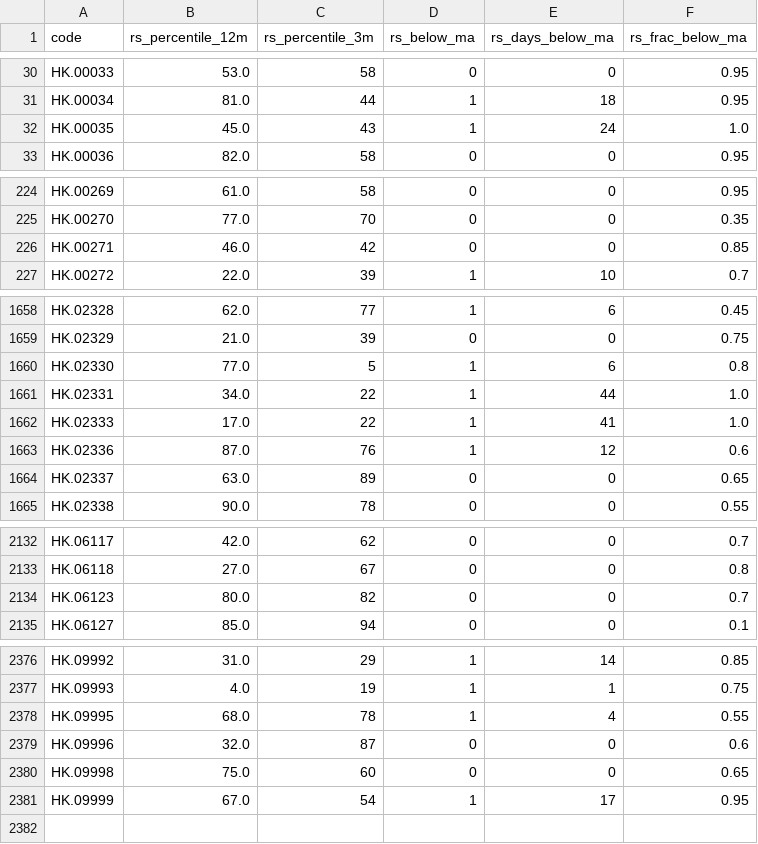
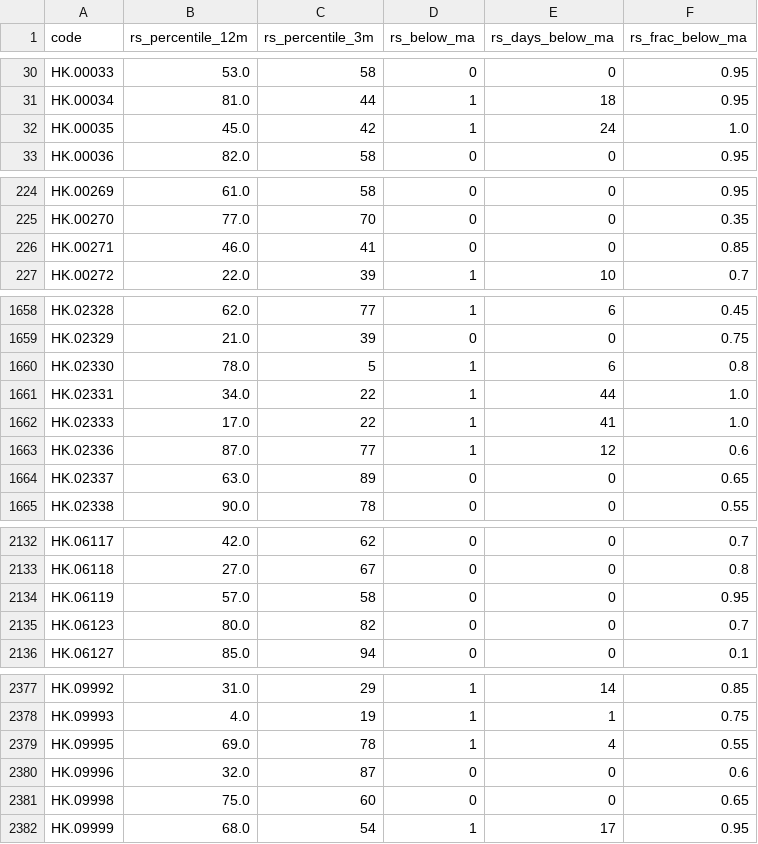
Before and after one commit to EricXue92/finvinz_to_tv, a CSV file: data/hk_rs/2026-08-17.csv, drawn as a sheet; only a part is shown, gaps mark what is left out; the diff covers the shown part only.

```diff
--- a/data/hk_rs/2026-08-17.csv
+++ b/data/hk_rs/2026-08-17.csv
@@ -31,3 +31,3 @@ HK.00033,53.0,58,0,0,0.95
 HK.00034,81.0,44,1,18,0.95
-HK.00035,45.0,43,1,24,1.0
+HK.00035,45.0,42,1,24,1.0
 HK.00036,82.0,58,0,0,0.95
@@ -225,3 +225,3 @@ HK.00269,61.0,58,0,0,0.95
 HK.00270,77.0,70,0,0,0.35
-HK.00271,46.0,42,0,0,0.85
+HK.00271,46.0,41,0,0,0.85
 HK.00272,22.0,39,1,10,0.7
@@ -1659,6 +1659,6 @@ HK.02328,62.0,77,1,6,0.45
 HK.02329,21.0,39,0,0,0.75
-HK.02330,77.0,5,1,6,0.8
+HK.02330,78.0,5,1,6,0.8
 HK.02331,34.0,22,1,44,1.0
 HK.02333,17.0,22,1,41,1.0
-HK.02336,87.0,76,1,12,0.6
+HK.02336,87.0,77,1,12,0.6
 HK.02337,63.0,89,0,0,0.65
@@ -2133,2 +2133,3 @@ HK.06117,42.0,62,0,0,0.7
 HK.06118,27.0,67,0,0,0.8
+HK.06119,57.0,58,0,0,0.95
 HK.06123,80.0,82,0,0,0.7
@@ -2377,5 +2378,5 @@ HK.09992,31.0,29,1,14,0.85
 HK.09993,4.0,19,1,1,0.75
-HK.09995,68.0,78,1,4,0.55
+HK.09995,69.0,78,1,4,0.55
 HK.09996,32.0,87,0,0,0.6
 HK.09998,75.0,60,0,0,0.65
-HK.09999,67.0,54,1,17,0.95
+HK.09999,68.0,54,1,17,0.95
```
Also changed, not shown: 41 edited cells elsewhere in this file, data/hk_metrics/2026-08-17.csv.
